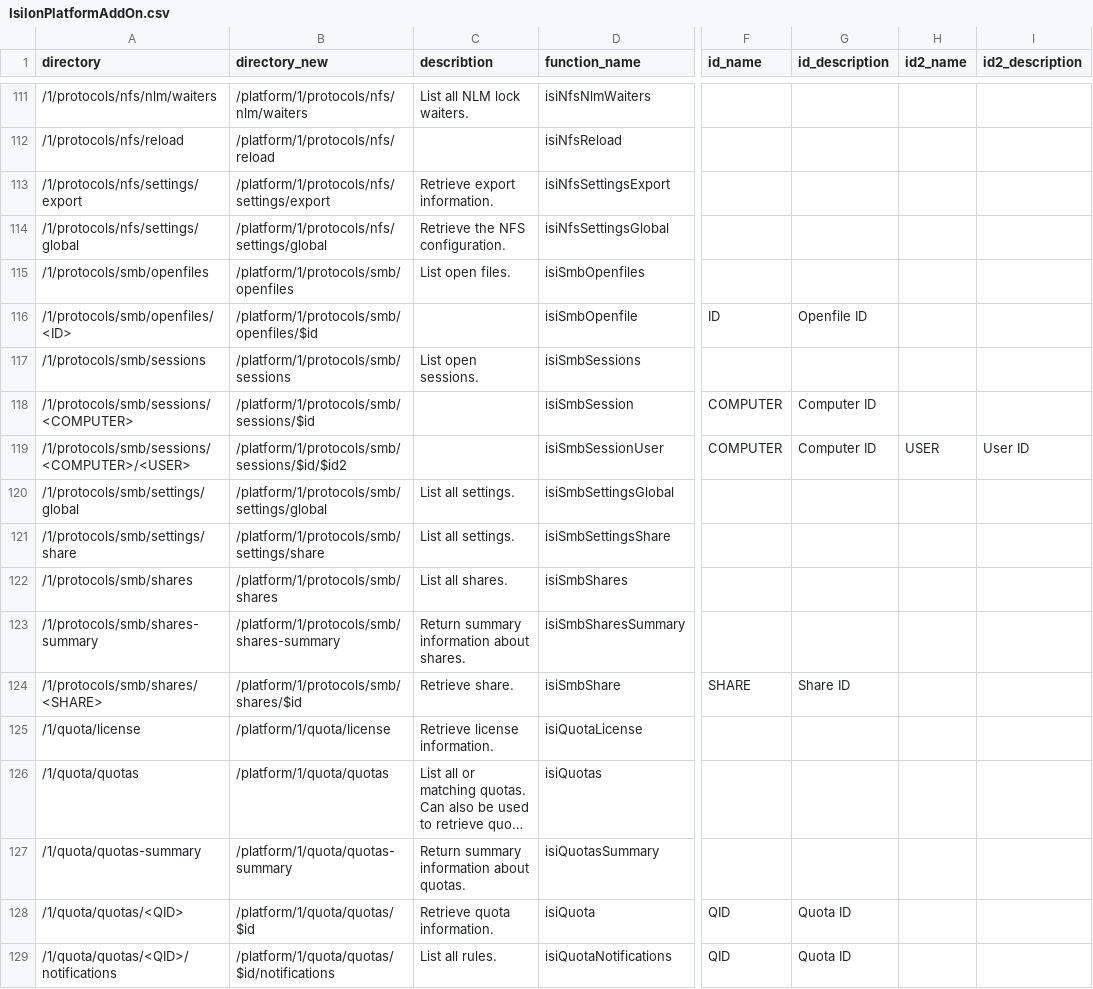
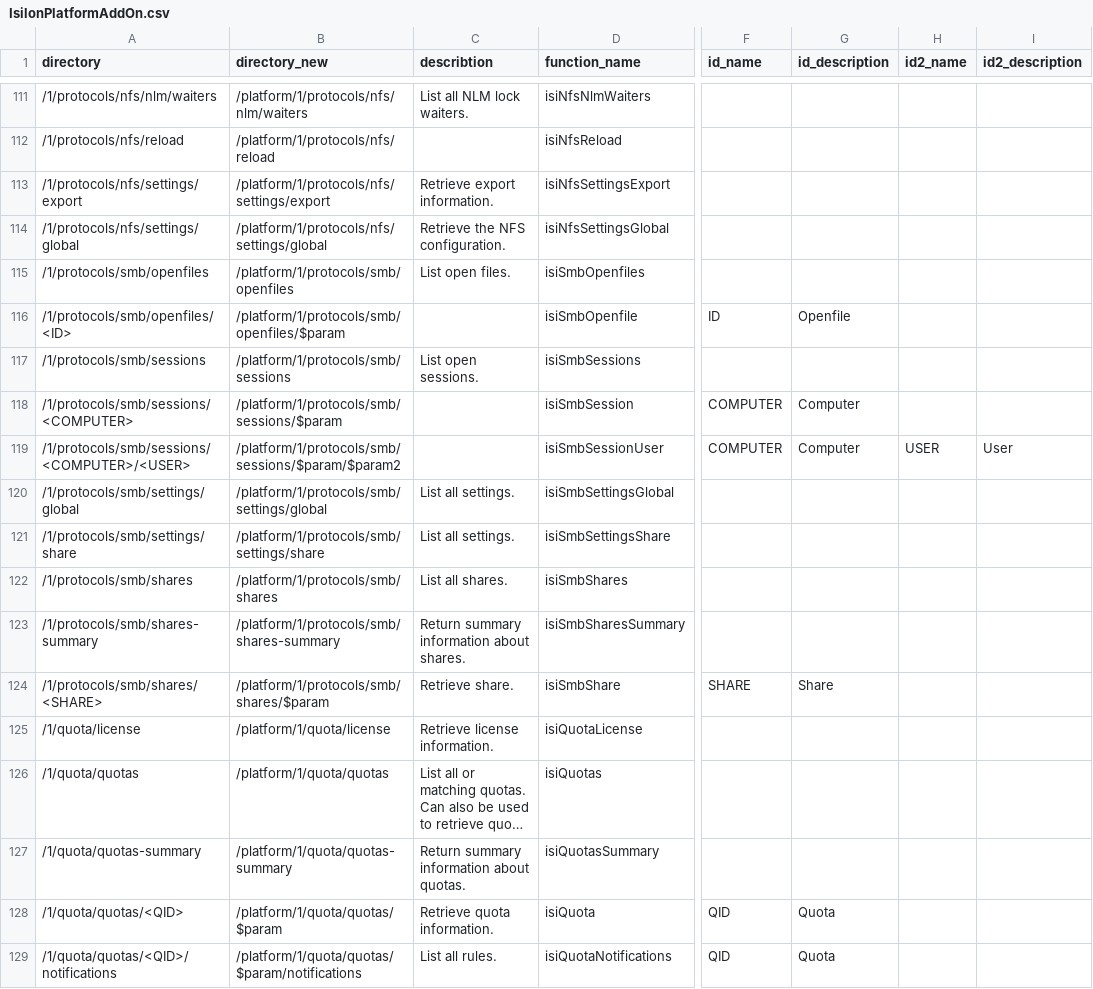
Before and after one commit to vchrisb/Isilon-POSH-Generator, a CSV file: IsilonPlatformAddOn.csv, drawn as a sheet; only a part is shown, gaps mark what is left out; long unchanged cells end in …; the diff covers the shown part only; the diff names each change by its address in the sheet, - before the commit and + after, or states it on an @@ line.

```diff
--- a/IsilonPlatformAddOn.csv
+++ b/IsilonPlatformAddOn.csv
-B116 (directory_new): /platform/1/protocols/smb/openfiles/$id
+B116 (directory_new): /platform/1/protocols/smb/openfiles/$param
-G116 (id_description): Openfile ID
+G116 (id_description): Openfile
-B118 (directory_new): /platform/1/protocols/smb/sessions/$id
+B118 (directory_new): /platform/1/protocols/smb/sessions/$param
-G118:G119 (id_description): Computer ID
+G118:G119 (id_description): Computer
-B119 (directory_new): /platform/1/protocols/smb/sessions/$id/$id2
+B119 (directory_new): /platform/1/protocols/smb/sessions/$param/$param2
-I119 (id2_description): User ID
+I119 (id2_description): User
-B124 (directory_new): /platform/1/protocols/smb/shares/$id
+B124 (directory_new): /platform/1/protocols/smb/shares/$param
-G124 (id_description): Share ID
+G124 (id_description): Share
-B128 (directory_new): /platform/1/quota/quotas/$id
+B128 (directory_new): /platform/1/quota/quotas/$param
-G128:G129 (id_description): Quota ID
+G128:G129 (id_description): Quota
-B129 (directory_new): /platform/1/quota/quotas/$id/notifications
+B129 (directory_new): /platform/1/quota/quotas/$param/notifications
```
Also changed, not shown: 175 edited cells elsewhere in this file, 1 other file.
